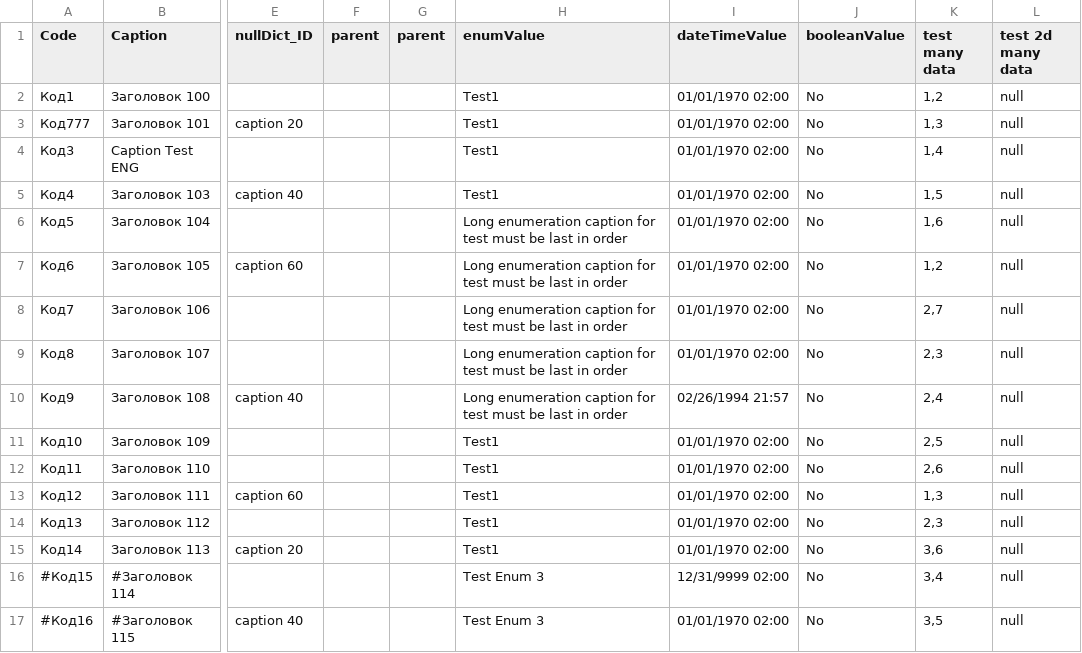
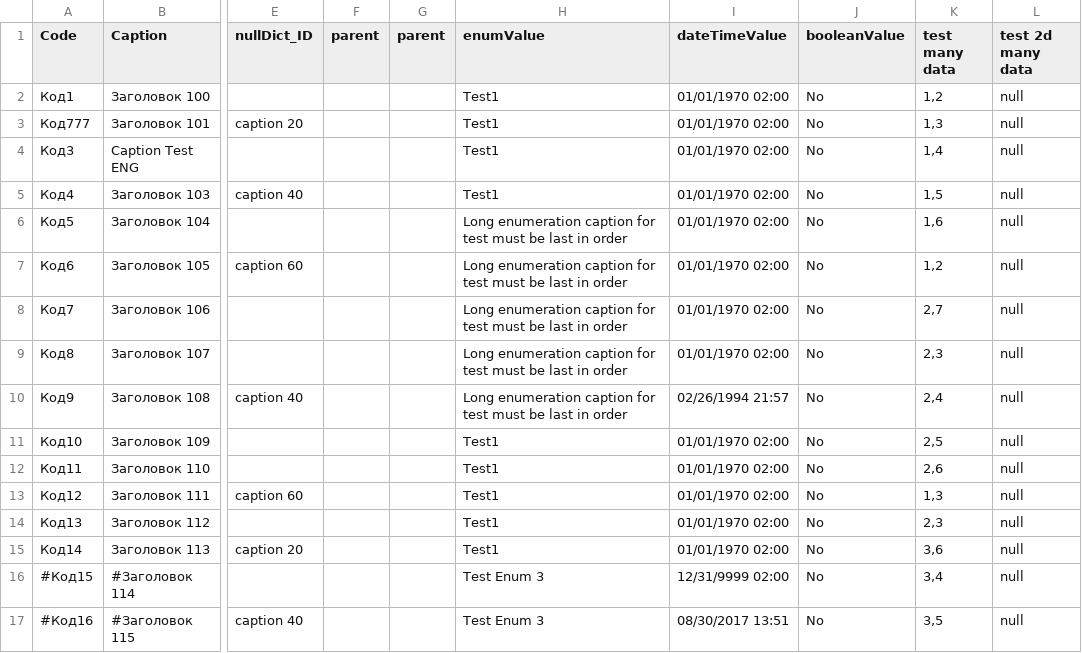
Before and after one commit to AgnitumuS/ubjs, a CSV file: apps/autotest/_ui-autotests/samples/sampleCSV.csv, drawn as a sheet; only a part is shown, gaps mark what is left out; the diff names each change by its address in the sheet, - before the commit and + after, or states it on an @@ line.

Commit message:
Update HTML and CSV samples

```diff
--- a/apps/autotest/_ui-autotests/samples/sampleCSV.csv
+++ b/apps/autotest/_ui-autotests/samples/sampleCSV.csv
-I17 (dateTimeValue): 01/01/1970 02:00
+I17 (dateTimeValue): 08/30/2017 13:51
```
Also changed, not shown: 1 other file.
